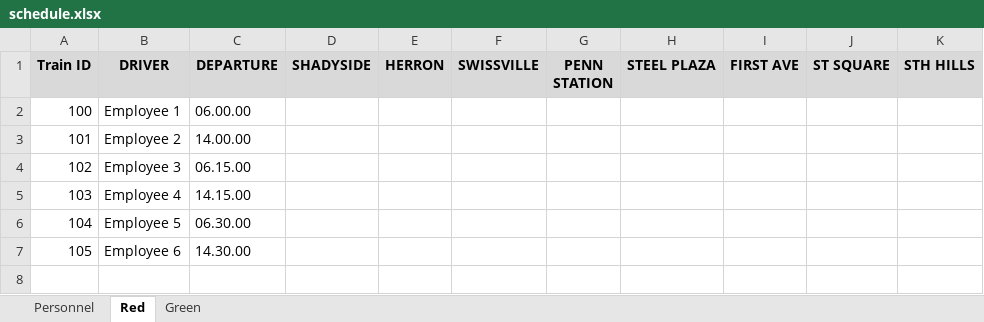
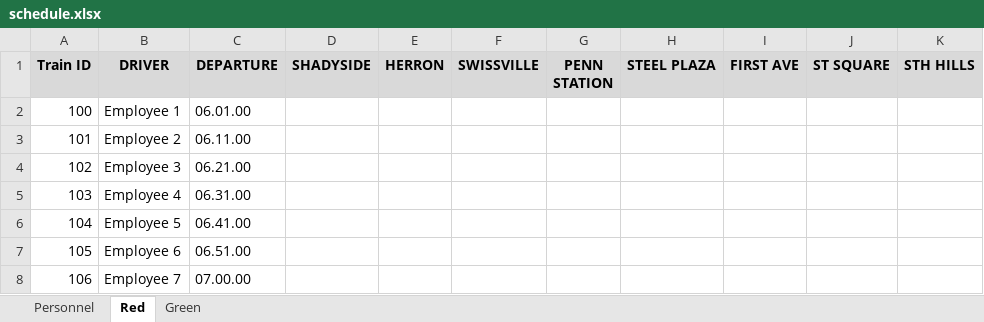
Before and after one commit to JKenneson/ECE1186, an Excel workbook: TrainSystem/src/com/rogueone/assets/schedule.xlsx, sheet Red, drawn as a sheet; values as stored, in another font and other column widths than the file's, no borders; the diff names each change by its address in the sheet, - before the commit and + after, or states it on an @@ line.

Commit message:
Default schedule updated

```diff
--- a/TrainSystem/src/com/rogueone/assets/schedule.xlsx (sheet Red)
+++ b/TrainSystem/src/com/rogueone/assets/schedule.xlsx (sheet Red)
-C2 (DEPARTURE): 06.00.00
+C2 (DEPARTURE): 06.01.00
-C3 (DEPARTURE): 14.00.00
+C3 (DEPARTURE): 06.11.00
-C4 (DEPARTURE): 06.15.00
+C4 (DEPARTURE): 06.21.00
-C5 (DEPARTURE): 14.15.00
+C5 (DEPARTURE): 06.31.00
-C6 (DEPARTURE): 06.30.00
+C6 (DEPARTURE): 06.41.00
-C7 (DEPARTURE): 14.30.00
+C7 (DEPARTURE): 06.51.00
+row 8: 106 | Employee 7 | 07.00.00
```
Also changed, not shown: 3 other files.
